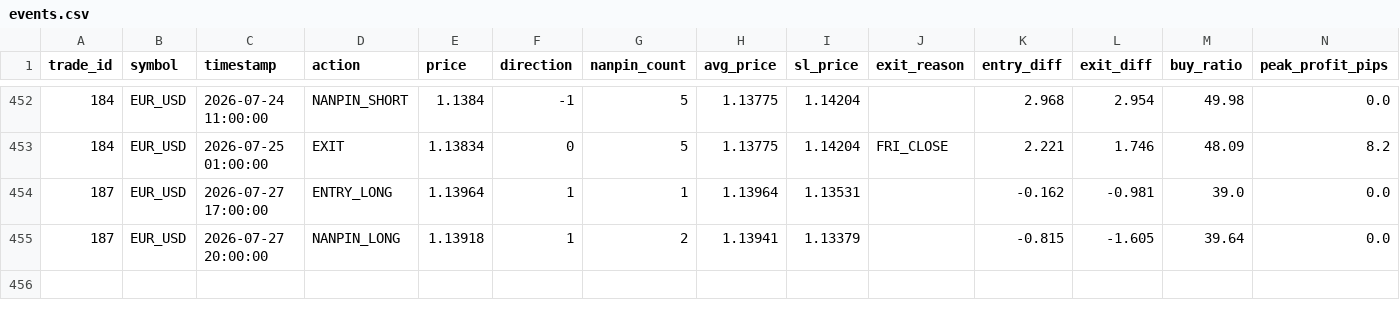
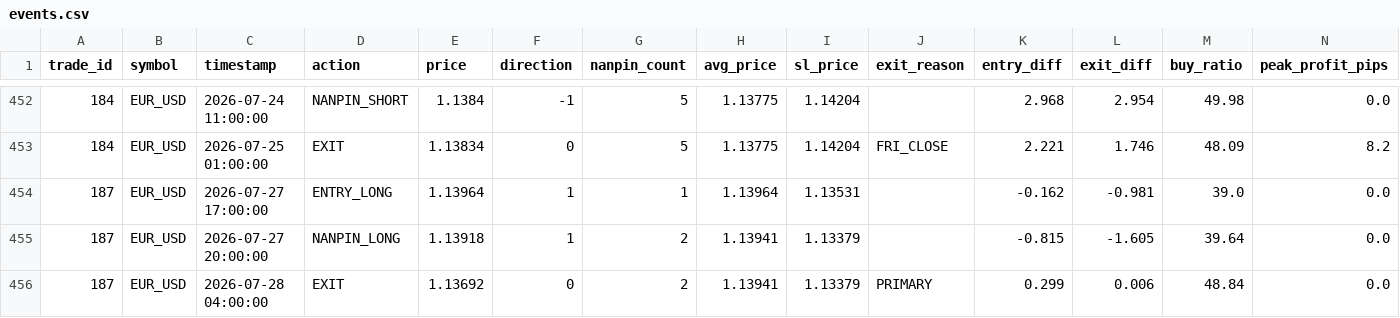
Before and after one commit to PJ-Baibain/pb-trade-log, a CSV file: events.csv, drawn as a sheet; only a part is shown, gaps mark what is left out; the diff names each change by its address in the sheet, - before the commit and + after, or states it on an @@ line.

Commit message:
trade update 2026-07-28 04:30

```diff
--- a/events.csv
+++ b/events.csv
+row 456: 187 | EUR_USD | 2026-07-28 04:00:00 | EXIT | 1.13692 | 0 | 2 | 1.13941 | 1.13379 | PRIMARY | 0.299 | 0.006 | 48.84 | 0.0
```
Also changed, not shown: equity.csv, trades.csv, 10 other files.
